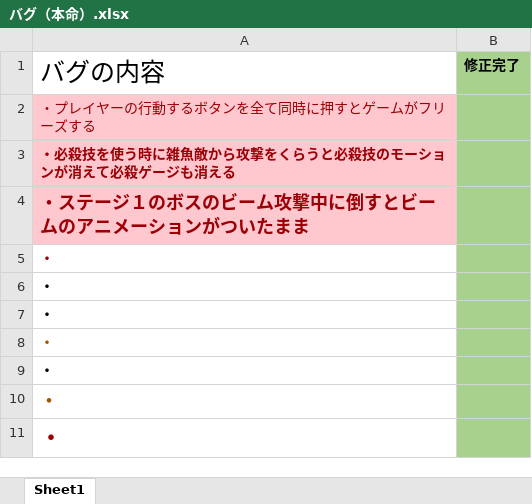
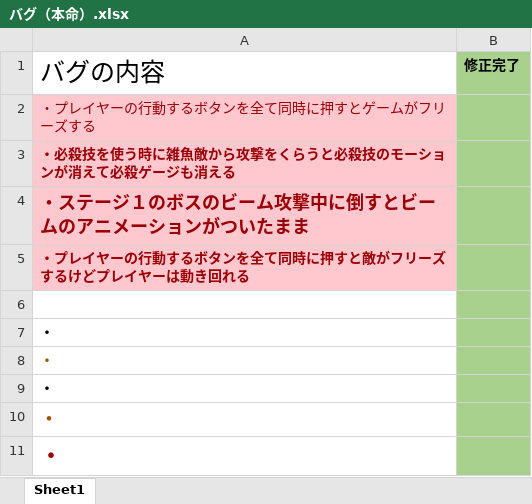
Before and after one commit to k245020Arts/Team, an Excel workbook: Resource/素材/バグ（本命）.xlsx, sheet Sheet1, drawn as a sheet; values as stored, in another font and other column widths than the file's, no borders; charts and pictures not drawn; the diff names each change by its address in the sheet, - before the commit and + after, or states it on an @@ line.

Commit message:
コミ

```diff
--- a/Resource/素材/バグ（本命）.xlsx (sheet Sheet1)
+++ b/Resource/素材/バグ（本命）.xlsx (sheet Sheet1)
-A5: ・
+A5: ・プレイヤーの行動するボタンを全て同時に押すと敵がフリーズするけどプレイヤーは動き回れる
-A5 fill: none
+A5 fill: #FFC7CE
-A6: ・
+A6: (empty)
```
